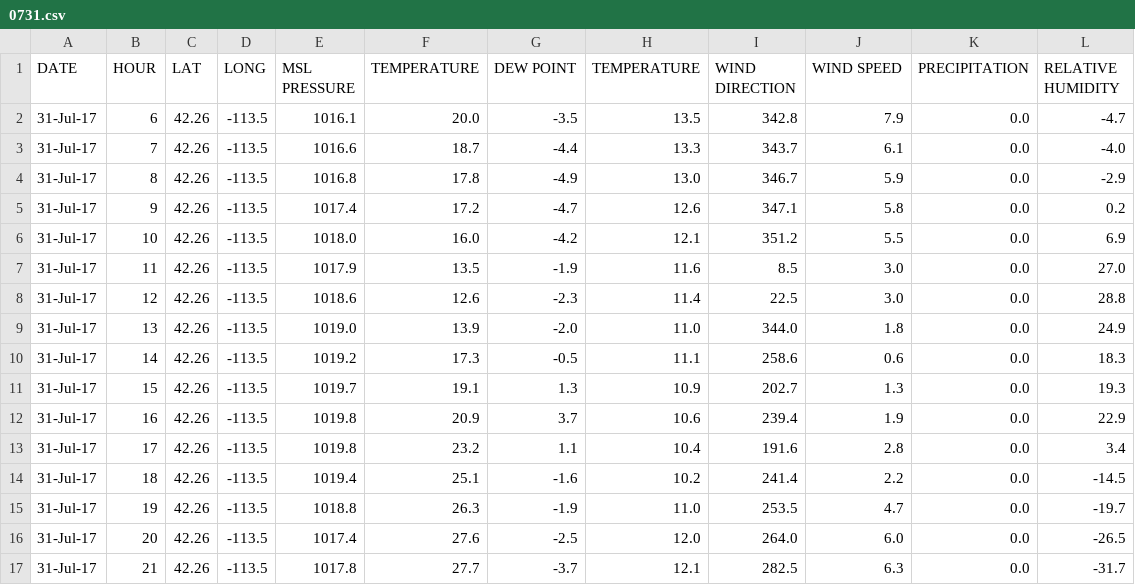
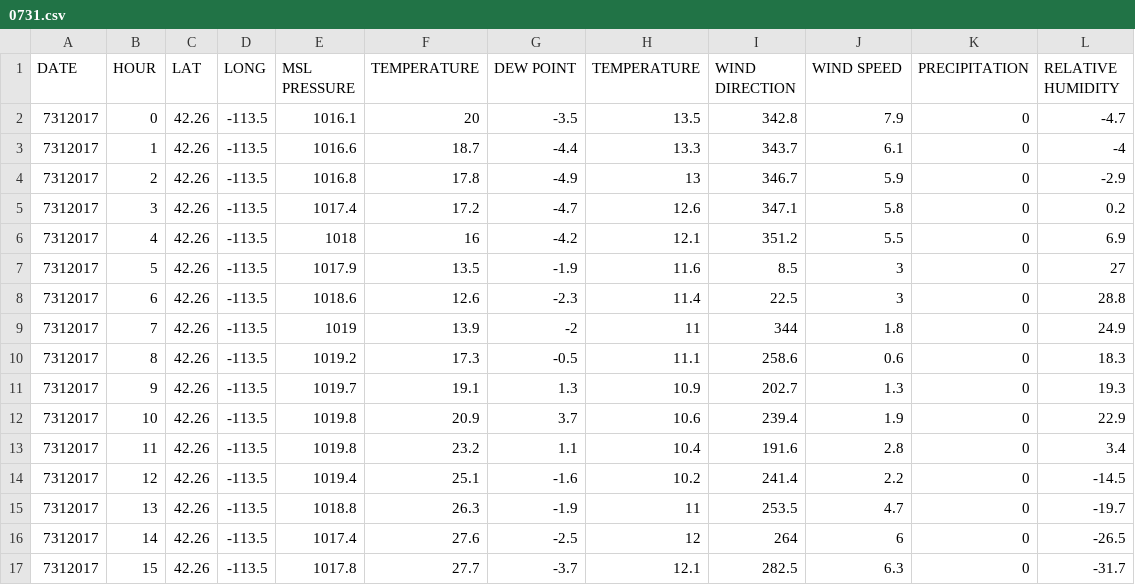
Before and after one commit to annahessler/mlthesis, a CSV file: data/raw/riceRidge/weather/0731.csv, drawn as a sheet; only a part is shown; the diff covers the shown part only.

```diff
--- a/data/raw/riceRidge/weather/0731.csv
+++ b/data/raw/riceRidge/weather/0731.csv
@@ -1,17 +1,17 @@
 DATE,HOUR,LAT,LONG,MSL PRESSURE   ,TEMPERATURE   ,DEW POINT      , TEMPERATURE   ,WIND DIRECTION ,WIND SPEED     , PRECIPITATION,RELATIVE HUMIDITY
-31-Jul-17,6,42.26,-113.5,1016.1,20.0,-3.5,13.5,342.8,7.9,0.0,-4.7
-31-Jul-17,7,42.26,-113.5,1016.6,18.7,-4.4,13.3,343.7,6.1,0.0,-4.0
-31-Jul-17,8,42.26,-113.5,1016.8,17.8,-4.9,13.0,346.7,5.9,0.0,-2.9
-31-Jul-17,9,42.26,-113.5,1017.4,17.2,-4.7,12.6,347.1,5.8,0.0,0.2
-31-Jul-17,10,42.26,-113.5,1018.0,16.0,-4.2,12.1,351.2,5.5,0.0,6.9
-31-Jul-17,11,42.26,-113.5,1017.9,13.5,-1.9,11.6,8.5,3.0,0.0,27.0
-31-Jul-17,12,42.26,-113.5,1018.6,12.6,-2.3,11.4,22.5,3.0,0.0,28.8
-31-Jul-17,13,42.26,-113.5,1019.0,13.9,-2.0,11.0,344.0,1.8,0.0,24.9
-31-Jul-17,14,42.26,-113.5,1019.2,17.3,-0.5,11.1,258.6,0.6,0.0,18.3
-31-Jul-17,15,42.26,-113.5,1019.7,19.1,1.3,10.9,202.7,1.3,0.0,19.3
-31-Jul-17,16,42.26,-113.5,1019.8,20.9,3.7,10.6,239.4,1.9,0.0,22.9
-31-Jul-17,17,42.26,-113.5,1019.8,23.2,1.1,10.4,191.6,2.8,0.0,3.4
-31-Jul-17,18,42.26,-113.5,1019.4,25.1,-1.6,10.2,241.4,2.2,0.0,-14.5
-31-Jul-17,19,42.26,-113.5,1018.8,26.3,-1.9,11.0,253.5,4.7,0.0,-19.7
-31-Jul-17,20,42.26,-113.5,1017.4,27.6,-2.5,12.0,264.0,6.0,0.0,-26.5
-31-Jul-17,21,42.26,-113.5,1017.8,27.7,-3.7,12.1,282.5,6.3,0.0,-31.7
+7312017,0,42.26,-113.5,1016.1,20,-3.5,13.5,342.8,7.9,0,-4.7
+7312017,1,42.26,-113.5,1016.6,18.7,-4.4,13.3,343.7,6.1,0,-4
+7312017,2,42.26,-113.5,1016.8,17.8,-4.9,13,346.7,5.9,0,-2.9
+7312017,3,42.26,-113.5,1017.4,17.2,-4.7,12.6,347.1,5.8,0,0.2
+7312017,4,42.26,-113.5,1018,16,-4.2,12.1,351.2,5.5,0,6.9
+7312017,5,42.26,-113.5,1017.9,13.5,-1.9,11.6,8.5,3,0,27
+7312017,6,42.26,-113.5,1018.6,12.6,-2.3,11.4,22.5,3,0,28.8
+7312017,7,42.26,-113.5,1019,13.9,-2,11,344,1.8,0,24.9
+7312017,8,42.26,-113.5,1019.2,17.3,-0.5,11.1,258.6,0.6,0,18.3
+7312017,9,42.26,-113.5,1019.7,19.1,1.3,10.9,202.7,1.3,0,19.3
+7312017,10,42.26,-113.5,1019.8,20.9,3.7,10.6,239.4,1.9,0,22.9
+7312017,11,42.26,-113.5,1019.8,23.2,1.1,10.4,191.6,2.8,0,3.4
+7312017,12,42.26,-113.5,1019.4,25.1,-1.6,10.2,241.4,2.2,0,-14.5
+7312017,13,42.26,-113.5,1018.8,26.3,-1.9,11,253.5,4.7,0,-19.7
+7312017,14,42.26,-113.5,1017.4,27.6,-2.5,12,264,6,0,-26.5
+7312017,15,42.26,-113.5,1017.8,27.7,-3.7,12.1,282.5,6.3,0,-31.7
```
Also changed, not shown: 32 edited cells elsewhere in this file, data/raw/riceRidge/weather/0730.csv, data/raw/riceRidge/weather/0801.csv, 12 other files.
